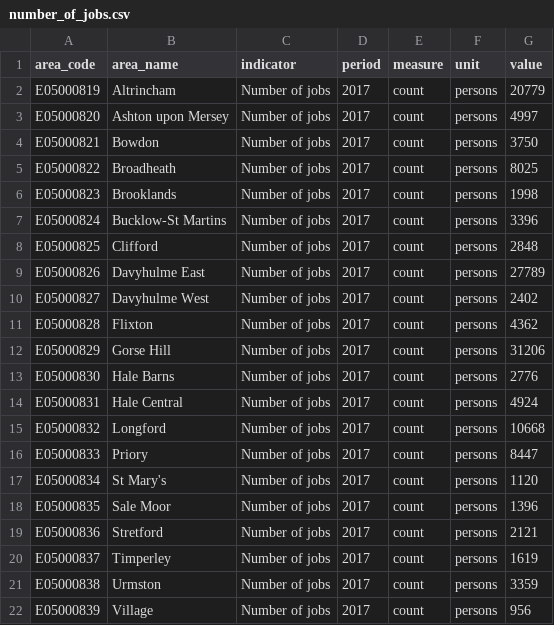
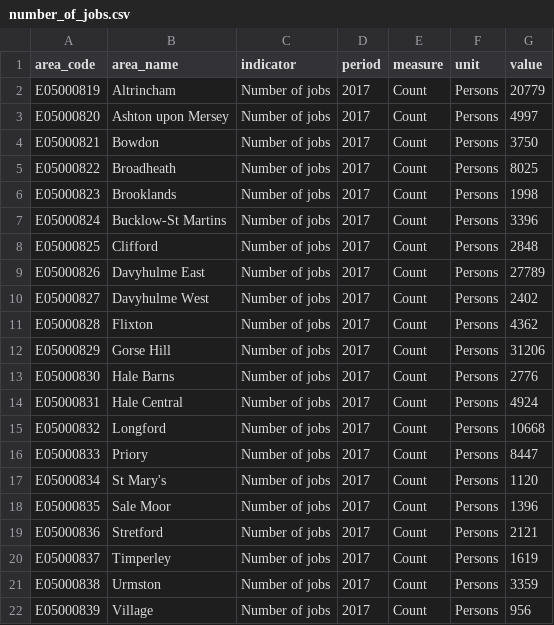
Before and after one commit to traffordDataLab/ward_data, a CSV file: economy/data/number_of_jobs.csv, drawn as a sheet.

```diff
--- a/economy/data/number_of_jobs.csv
+++ b/economy/data/number_of_jobs.csv
@@ -1,22 +1,22 @@
 area_code,area_name,indicator,period,measure,unit,value
-E05000819,Altrincham,Number of jobs,2017,count,persons,20779
-E05000820,Ashton upon Mersey,Number of jobs,2017,count,persons,4997
-E05000821,Bowdon,Number of jobs,2017,count,persons,3750
-E05000822,Broadheath,Number of jobs,2017,count,persons,8025
-E05000823,Brooklands,Number of jobs,2017,count,persons,1998
-E05000824,Bucklow-St Martins,Number of jobs,2017,count,persons,3396
-E05000825,Clifford,Number of jobs,2017,count,persons,2848
-E05000826,Davyhulme East,Number of jobs,2017,count,persons,27789
-E05000827,Davyhulme West,Number of jobs,2017,count,persons,2402
-E05000828,Flixton,Number of jobs,2017,count,persons,4362
-E05000829,Gorse Hill,Number of jobs,2017,count,persons,31206
-E05000830,Hale Barns,Number of jobs,2017,count,persons,2776
-E05000831,Hale Central,Number of jobs,2017,count,persons,4924
-E05000832,Longford,Number of jobs,2017,count,persons,10668
-E05000833,Priory,Number of jobs,2017,count,persons,8447
-E05000834,St Mary's,Number of jobs,2017,count,persons,1120
-E05000835,Sale Moor,Number of jobs,2017,count,persons,1396
-E05000836,Stretford,Number of jobs,2017,count,persons,2121
-E05000837,Timperley,Number of jobs,2017,count,persons,1619
-E05000838,Urmston,Number of jobs,2017,count,persons,3359
-E05000839,Village,Number of jobs,2017,count,persons,956
+E05000819,Altrincham,Number of jobs,2017,Count,Persons,20779
+E05000820,Ashton upon Mersey,Number of jobs,2017,Count,Persons,4997
+E05000821,Bowdon,Number of jobs,2017,Count,Persons,3750
+E05000822,Broadheath,Number of jobs,2017,Count,Persons,8025
+E05000823,Brooklands,Number of jobs,2017,Count,Persons,1998
+E05000824,Bucklow-St Martins,Number of jobs,2017,Count,Persons,3396
+E05000825,Clifford,Number of jobs,2017,Count,Persons,2848
+E05000826,Davyhulme East,Number of jobs,2017,Count,Persons,27789
+E05000827,Davyhulme West,Number of jobs,2017,Count,Persons,2402
+E05000828,Flixton,Number of jobs,2017,Count,Persons,4362
+E05000829,Gorse Hill,Number of jobs,2017,Count,Persons,31206
+E05000830,Hale Barns,Number of jobs,2017,Count,Persons,2776
+E05000831,Hale Central,Number of jobs,2017,Count,Persons,4924
+E05000832,Longford,Number of jobs,2017,Count,Persons,10668
+E05000833,Priory,Number of jobs,2017,Count,Persons,8447
+E05000834,St Mary's,Number of jobs,2017,Count,Persons,1120
+E05000835,Sale Moor,Number of jobs,2017,Count,Persons,1396
+E05000836,Stretford,Number of jobs,2017,Count,Persons,2121
+E05000837,Timperley,Number of jobs,2017,Count,Persons,1619
+E05000838,Urmston,Number of jobs,2017,Count,Persons,3359
+E05000839,Village,Number of jobs,2017,Count,Persons,956
```
Also changed, not shown: economy/data/economically_inactive.csv, environment/data/greenspace.csv, 4 other files.
